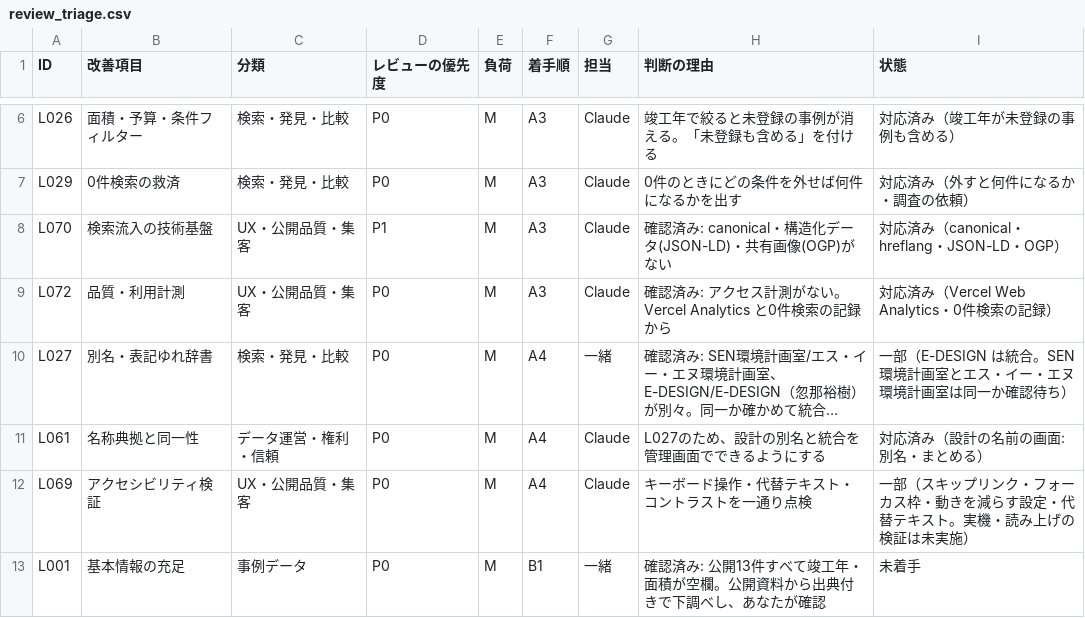
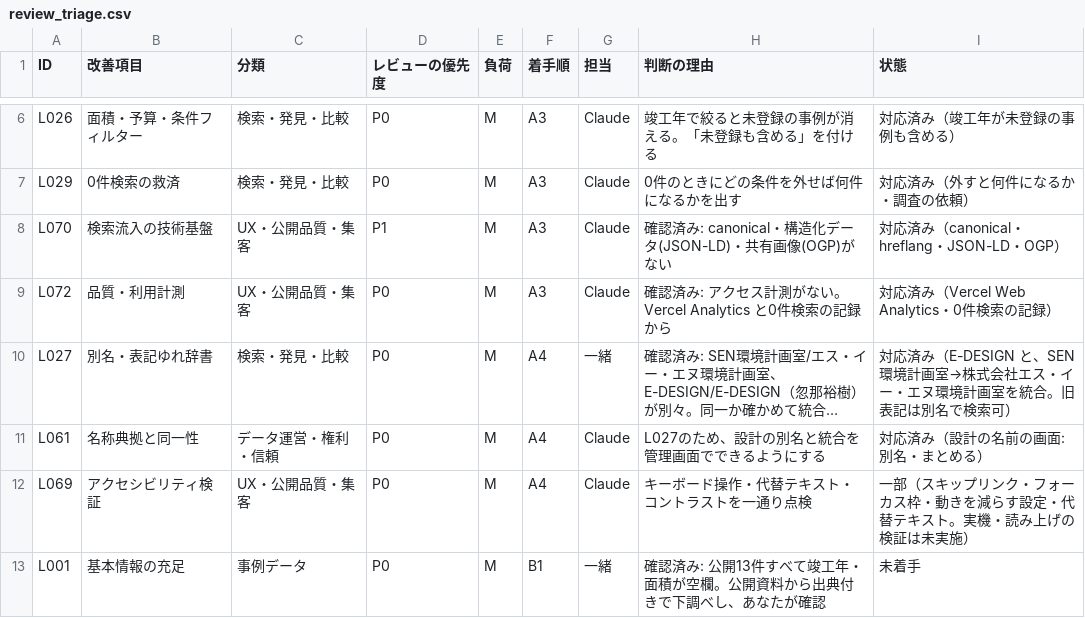
Before and after one commit to SCALEBOYS/landscape-database, a CSV file: docs/review_triage.csv, drawn as a sheet; only a part is shown, gaps mark what is left out; long unchanged cells end in …; the diff names each change by its address in the sheet, - before the commit and + after, or states it on an @@ line.

```diff
--- a/docs/review_triage.csv
+++ b/docs/review_triage.csv
-I10 (状態): 一部（E-DESIGN は統合。SEN環境計画室とエス・イー・エヌ環境計画室は同一か確認待ち）
+I10 (状態): 対応済み（E-DESIGN と、SEN環境計画室→株式会社エス・イー・エヌ環境計画室を統合。旧表記は別名で検索可）
```
Also changed, not shown: 1 other file.
